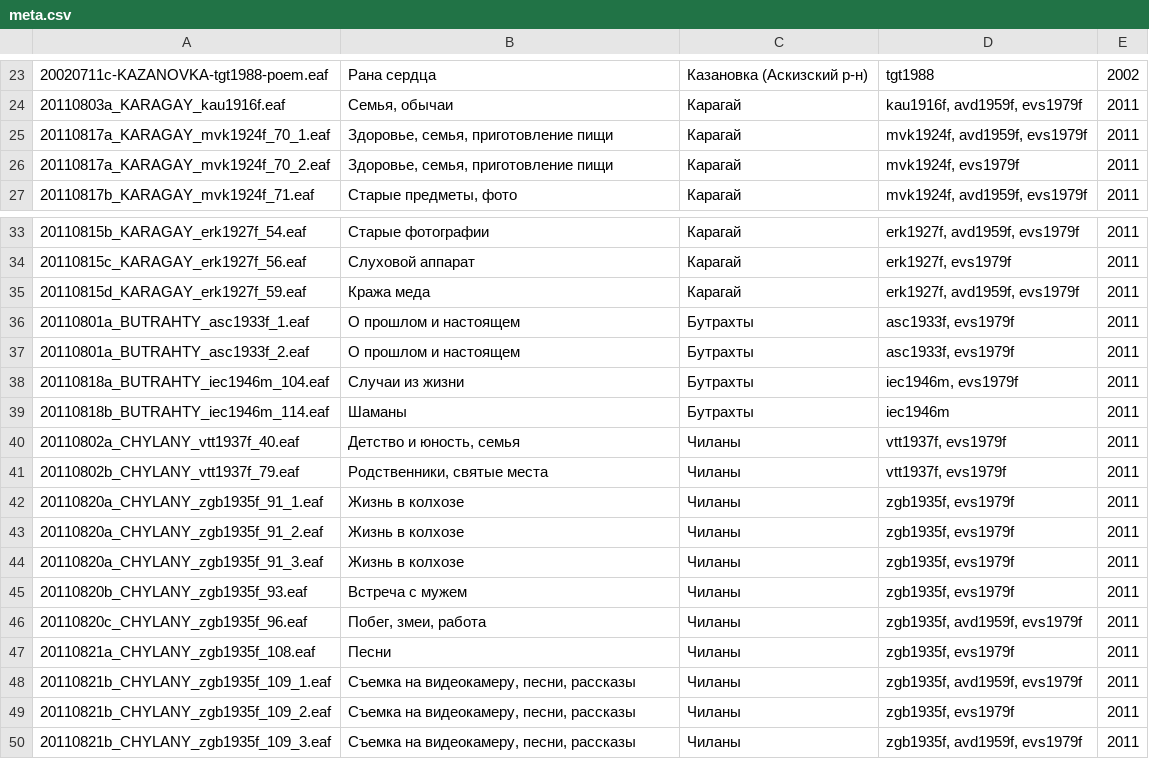
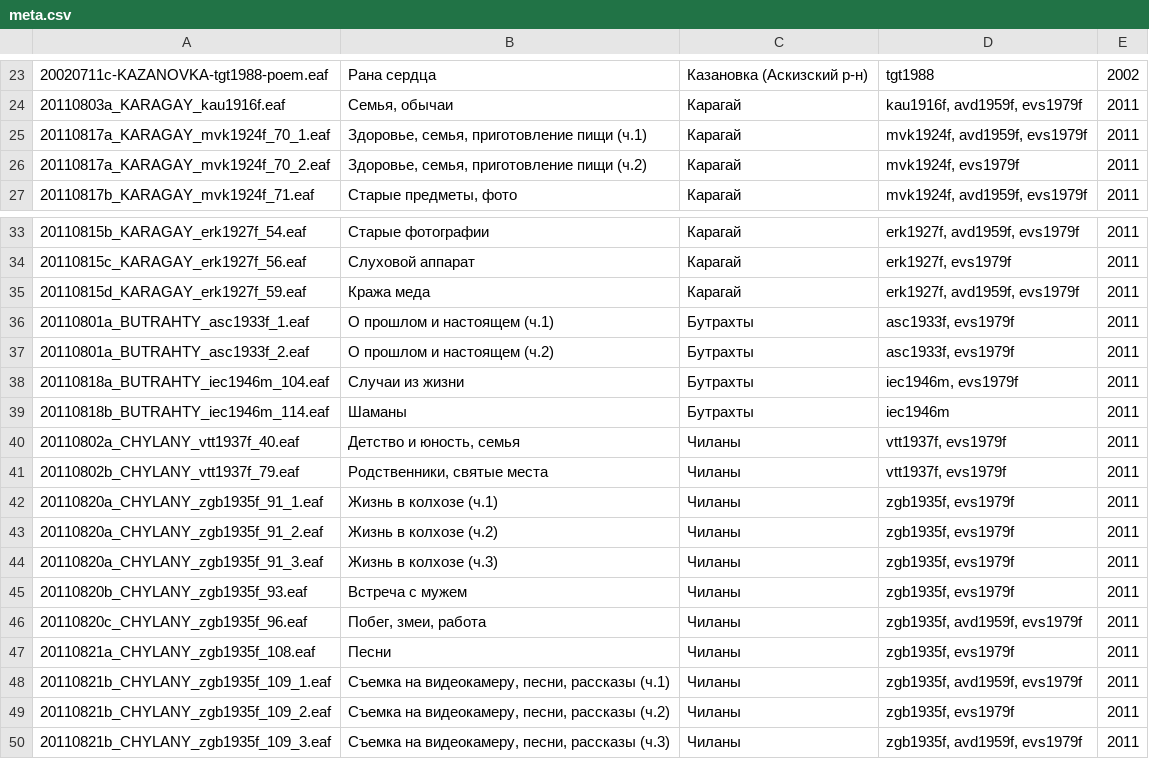
Before and after one commit to LingConLab/Khakas_corpus, a CSV file: meta.csv, drawn as a sheet; only a part is shown, gaps mark what is left out.

```diff
--- a/meta.csv
+++ b/meta.csv
@@ -24,4 +24,4 @@
 20110803a_KARAGAY_kau1916f.eaf	Семья, обычаи	Карагай	kau1916f, avd1959f, evs1979f	2011
-20110817a_KARAGAY_mvk1924f_70_1.eaf	Здоровье, семья, приготовление пищи	Карагай	mvk1924f, avd1959f, evs1979f	2011
-20110817a_KARAGAY_mvk1924f_70_2.eaf	Здоровье, семья, приготовление пищи	Карагай	mvk1924f, evs1979f	2011
+20110817a_KARAGAY_mvk1924f_70_1.eaf	Здоровье, семья, приготовление пищи (ч.1)	Карагай	mvk1924f, avd1959f, evs1979f	2011
+20110817a_KARAGAY_mvk1924f_70_2.eaf	Здоровье, семья, приготовление пищи (ч.2)	Карагай	mvk1924f, evs1979f	2011
 20110817b_KARAGAY_mvk1924f_71.eaf	Старые предметы, фото	Карагай	mvk1924f, avd1959f, evs1979f	2011
@@ -35,4 +35,4 @@
 20110815d_KARAGAY_erk1927f_59.eaf	Кража меда	Карагай	erk1927f, avd1959f, evs1979f	2011
-20110801a_BUTRAHTY_asc1933f_1.eaf	О прошлом и настоящем	Бутрахты	asc1933f, evs1979f	2011
-20110801a_BUTRAHTY_asc1933f_2.eaf	О прошлом и настоящем	Бутрахты	asc1933f, evs1979f	2011
+20110801a_BUTRAHTY_asc1933f_1.eaf	О прошлом и настоящем (ч.1)	Бутрахты	asc1933f, evs1979f	2011
+20110801a_BUTRAHTY_asc1933f_2.eaf	О прошлом и настоящем (ч.2)	Бутрахты	asc1933f, evs1979f	2011
 20110818a_BUTRAHTY_iec1946m_104.eaf	Случаи из жизни	Бутрахты	iec1946m, evs1979f	2011
@@ -41,5 +41,5 @@
 20110802b_CHYLANY_vtt1937f_79.eaf	Родственники, святые места	Чиланы	vtt1937f, evs1979f	2011
-20110820a_CHYLANY_zgb1935f_91_1.eaf	Жизнь в колхозе	Чиланы	zgb1935f, evs1979f	2011
-20110820a_CHYLANY_zgb1935f_91_2.eaf	Жизнь в колхозе	Чиланы	zgb1935f, evs1979f	2011
-20110820a_CHYLANY_zgb1935f_91_3.eaf	Жизнь в колхозе	Чиланы	zgb1935f, evs1979f	2011
+20110820a_CHYLANY_zgb1935f_91_1.eaf	Жизнь в колхозе (ч.1)	Чиланы	zgb1935f, evs1979f	2011
+20110820a_CHYLANY_zgb1935f_91_2.eaf	Жизнь в колхозе (ч.2)	Чиланы	zgb1935f, evs1979f	2011
+20110820a_CHYLANY_zgb1935f_91_3.eaf	Жизнь в колхозе (ч.3)	Чиланы	zgb1935f, evs1979f	2011
 20110820b_CHYLANY_zgb1935f_93.eaf	Встреча с мужем	Чиланы	zgb1935f, evs1979f	2011
@@ -47,4 +47,4 @@
 20110821a_CHYLANY_zgb1935f_108.eaf	Песни	Чиланы	zgb1935f, evs1979f	2011
-20110821b_CHYLANY_zgb1935f_109_1.eaf	Съемка на видеокамеру, песни, рассказы	Чиланы	zgb1935f, avd1959f, evs1979f	2011
-20110821b_CHYLANY_zgb1935f_109_2.eaf	Съемка на видеокамеру, песни, рассказы	Чиланы	zgb1935f, evs1979f	2011
-20110821b_CHYLANY_zgb1935f_109_3.eaf	Съемка на видеокамеру, песни, рассказы	Чиланы	zgb1935f, avd1959f, evs1979f	2011
+20110821b_CHYLANY_zgb1935f_109_1.eaf	Съемка на видеокамеру, песни, рассказы (ч.1)	Чиланы	zgb1935f, avd1959f, evs1979f	2011
+20110821b_CHYLANY_zgb1935f_109_2.eaf	Съемка на видеокамеру, песни, рассказы (ч.2)	Чиланы	zgb1935f, evs1979f	2011
+20110821b_CHYLANY_zgb1935f_109_3.eaf	Съемка на видеокамеру, песни, рассказы (ч.3)	Чиланы	zgb1935f, avd1959f, evs1979f	2011
```
Also changed, not shown: 6 other files.
